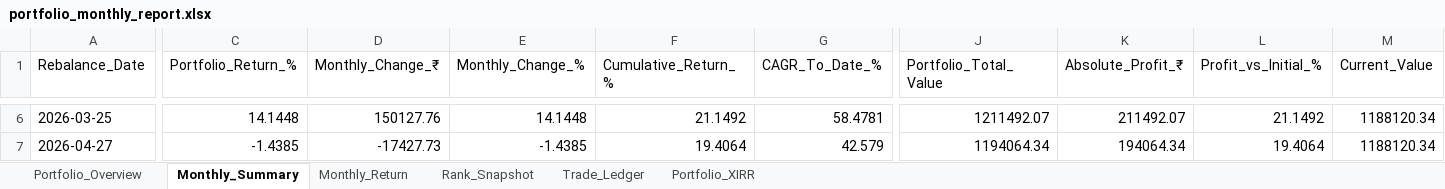
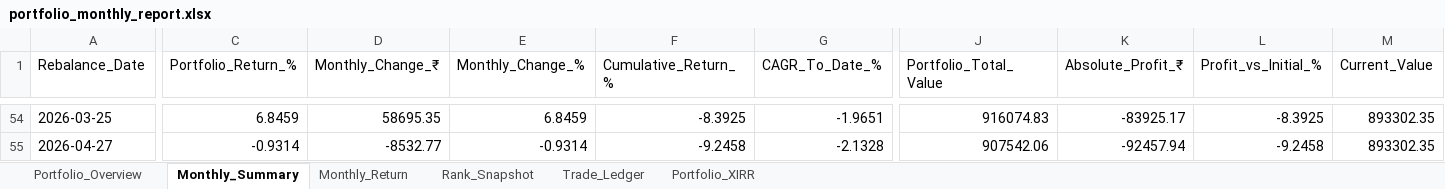
Before and after one commit to Super-Traders/Market-Move, an Excel workbook: portfolio_monthly_report.xlsx, sheet Monthly_Summary, drawn as a sheet; only a part is shown, gaps mark what is left out; values as stored, in another font and other column widths than the file's, no borders; addresses are those after the commit; the diff covers the shown part only; the diff names each change by its address in the sheet, - before the commit and + after, or states it on an @@ line.

```diff
--- a/portfolio_monthly_report.xlsx (sheet Monthly_Summary)
+++ b/portfolio_monthly_report.xlsx (sheet Monthly_Summary)
-C54 (Portfolio_Return_%): 14.1448
+C54 (Portfolio_Return_%): 6.8459
-D54 (Monthly_Change_₹): 150127.76
+D54 (Monthly_Change_₹): 58695.35
-E54 (Monthly_Change_%): 14.1448
+E54 (Monthly_Change_%): 6.8459
-F54 (Cumulative_Return_%): 21.1492
+F54 (Cumulative_Return_%): -8.3925
-G54 (CAGR_To_Date_%): 58.4781
+G54 (CAGR_To_Date_%): -1.9651
-J54 (Portfolio_Total_Value): 1211492.07
+J54 (Portfolio_Total_Value): 916074.83
-K54 (Absolute_Profit_₹): 211492.07
+K54 (Absolute_Profit_₹): -83925.17
-L54 (Profit_vs_Initial_%): 21.1492
+L54 (Profit_vs_Initial_%): -8.3925
-M54:M55 (Current_Value): 1188120.34
+M54:M55 (Current_Value): 893302.35
-C55 (Portfolio_Return_%): -1.4385
+C55 (Portfolio_Return_%): -0.9314
-D55 (Monthly_Change_₹): -17427.73
+D55 (Monthly_Change_₹): -8532.77
-E55 (Monthly_Change_%): -1.4385
+E55 (Monthly_Change_%): -0.9314
-F55 (Cumulative_Return_%): 19.4064
+F55 (Cumulative_Return_%): -9.2458
-G55 (CAGR_To_Date_%): 42.579
+G55 (CAGR_To_Date_%): -2.1328
-J55 (Portfolio_Total_Value): 1194064.34
+J55 (Portfolio_Total_Value): 907542.06
-K55 (Absolute_Profit_₹): 194064.34
+K55 (Absolute_Profit_₹): -92457.94
-L55 (Profit_vs_Initial_%): 19.4064
+L55 (Profit_vs_Initial_%): -9.2458
```
Also changed, not shown: 48 added rows and 170 edited cells elsewhere in this sheet, sheet Trade_Ledger, sheet Rank_Snapshot, sheet Portfolio_Overview, sheet Monthly_Return, sheet Portfolio_XIRR, 35 other files.
